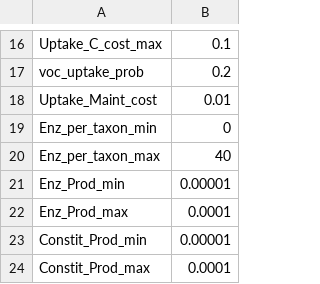
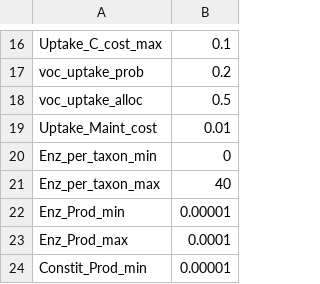
Before and after one commit to jdonhauser/DEMENTpy, a CSV file: input/parameters.csv, drawn as a sheet; only a part is shown, gaps mark what is left out; the shorter side is filled out with more unchanged rows; the diff names each change by its address in the sheet, - before the commit and + after, or states it on an @@ line.

Commit message:
VOC specialists with increased allocation to VOC transporters and less to other transporters I added the voc_specialist_mode switch and the voc_uptake_alloc parameter, and changed microbe_uptake_cost in microbe.py to use them. With the mode on, the full model initialization runs for the input and grassland setups, and every taxon with VOC transporters puts exactly 50% of its uptake cost into them.
How it works when voc_specialist_mode = 1: for each taxon that has VOC transporters, its total uptake cost stays the same but is split differently.

The VOC transporters get voc_uptake_alloc of the total, split equally among them.
The other transporters (always at least NH4 and PO4) share the rest equally.
Taxa without VOC transporters keep the old equal split.
If NormalizeUptake = 1, the split is applied after that normalization.
For example, a taxon with three other transporters and two VOC transporters at voc_uptake_alloc = 0.5 changes from 0.01 per transporter to 0.0083 per other transporter and 0.0125 per VOC transporter. The total stays at 0.05. A voc_uptake_alloc outside 0 to 1 stops the model with an error.

Values I picked, since you didn't give any:

voc_specialist_mode is 0 (off), so runs behave as before until you switch it on.
voc_uptake_alloc is 0.5.
I added both to the grassland and grassland/scrubland setups too, with the same values. Otherwise those setups would fail when reading the parameters, as happened with voc_uptake_prob.

Scrubland can't be loaded for a separate reason: grassland/scrubland has no elem_ratios.csv, so the model can't load that setup. That has nothing to do with this change, and I didn't fix it

```diff
--- a/input/parameters.csv
+++ b/input/parameters.csv
+row 18: voc_uptake_alloc | 0.5
```
Also changed, not shown: 5 other files.
